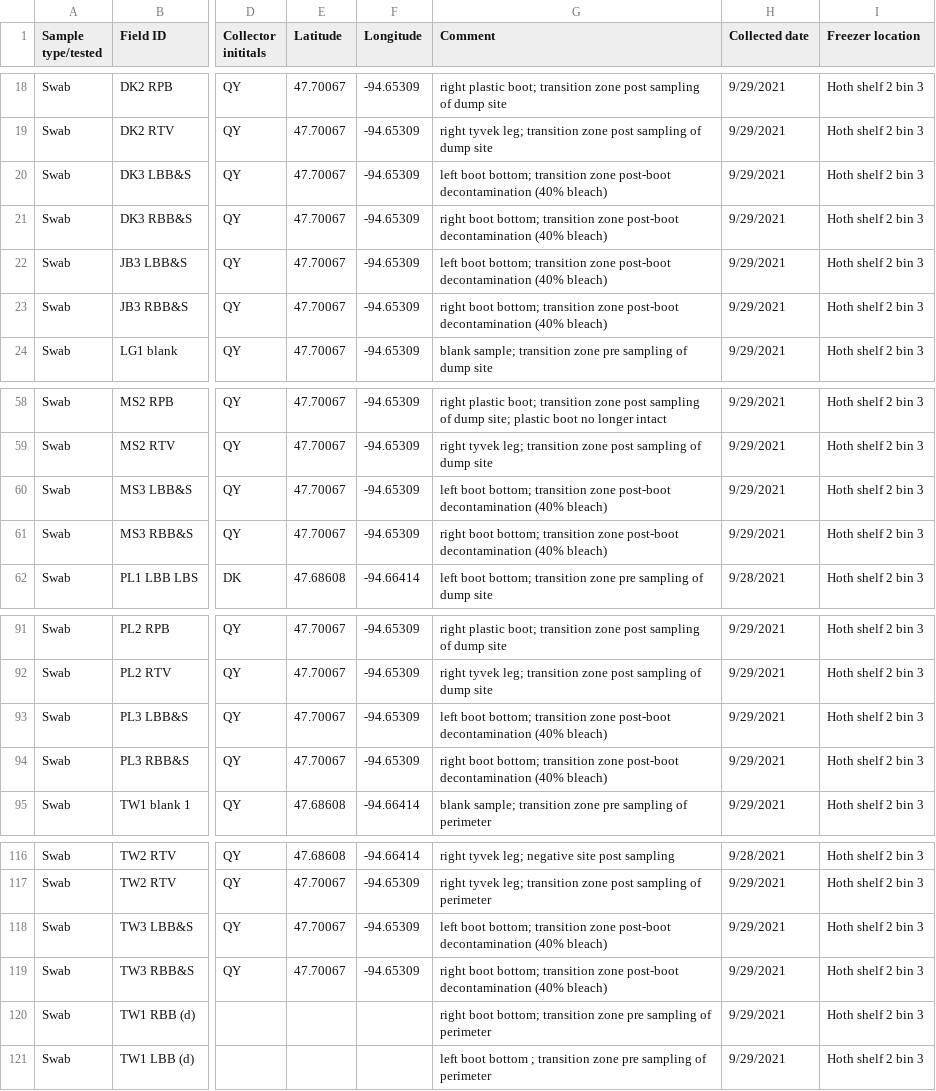
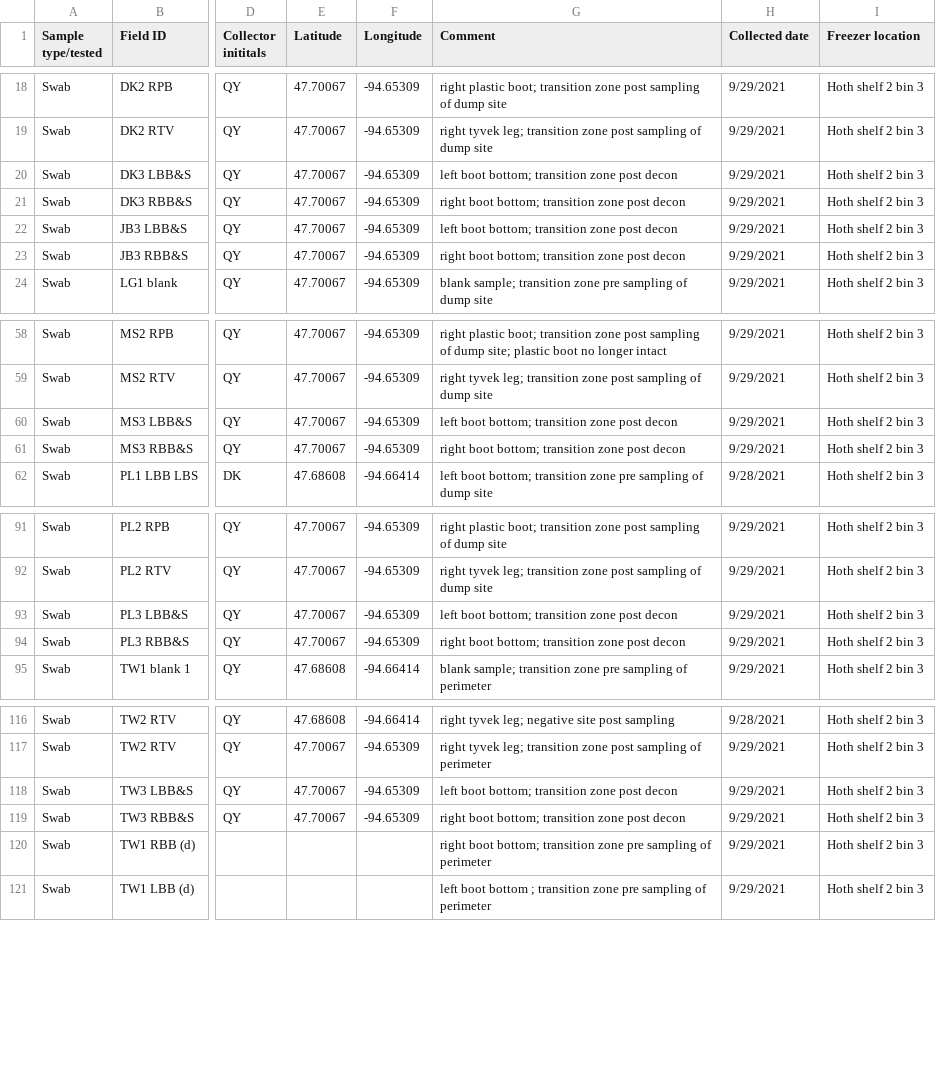
Before and after one commit to gage1145/beltrami-ppe-swabs, a CSV file: data/metadata1.csv, drawn as a sheet; only a part is shown, gaps mark what is left out; the diff names each change by its address in the sheet, - before the commit and + after, or states it on an @@ line.

```diff
--- a/data/metadata1.csv
+++ b/data/metadata1.csv
-G20 (Comment): …transition zone post-boot decontamination (40% bleach)
+G20 (Comment): …transition zone post decon
-G21 (Comment): …transition zone post-boot decontamination (40% bleach)
+G21 (Comment): …transition zone post decon
-G22 (Comment): …transition zone post-boot decontamination (40% bleach)
+G22 (Comment): …transition zone post decon
-G23 (Comment): …transition zone post-boot decontamination (40% bleach)
+G23 (Comment): …transition zone post decon
-G60 (Comment): …transition zone post-boot decontamination (40% bleach)
+G60 (Comment): …transition zone post decon
-G61 (Comment): …transition zone post-boot decontamination (40% bleach)
+G61 (Comment): …transition zone post decon
-G93 (Comment): …transition zone post-boot decontamination (40% bleach)
+G93 (Comment): …transition zone post decon
-G94 (Comment): …transition zone post-boot decontamination (40% bleach)
+G94 (Comment): …transition zone post decon
-G118 (Comment): …transition zone post-boot decontamination (40% bleach)
+G118 (Comment): …transition zone post decon
-G119 (Comment): …transition zone post-boot decontamination (40% bleach)
+G119 (Comment): …transition zone post decon
```
Also changed, not shown: data/raw.csv, data/updated_metadata.csv, 3 other files.
